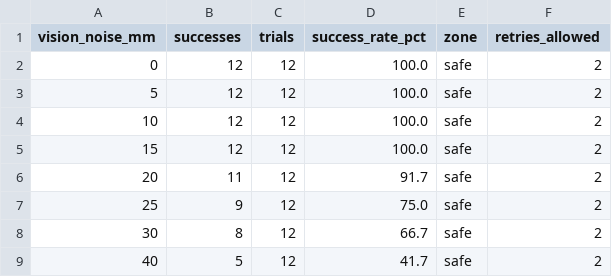
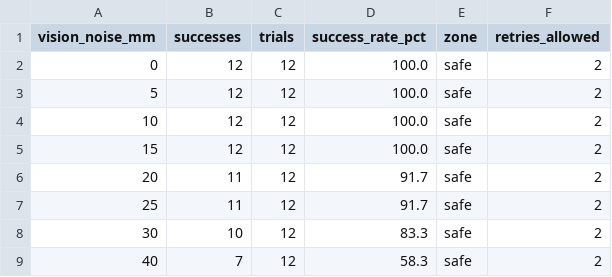
Before and after one commit to ramichengineering/vision-pick-place, a CSV file: results/noise_sweep_safe_r2.csv, drawn as a sheet.

```diff
--- a/results/noise_sweep_safe_r2.csv
+++ b/results/noise_sweep_safe_r2.csv
@@ -6,4 +6,4 @@ vision_noise_mm,successes,trials,success_rate_pct,zone,retries_allowed
 20,11,12,91.7,safe,2
-25,9,12,75.0,safe,2
-30,8,12,66.7,safe,2
-40,5,12,41.7,safe,2
+25,11,12,91.7,safe,2
+30,10,12,83.3,safe,2
+40,7,12,58.3,safe,2
```
Also changed, not shown: results/benchmark_full_r0_n0.csv, results/benchmark_full_r2_n0.csv, 12 other files.
